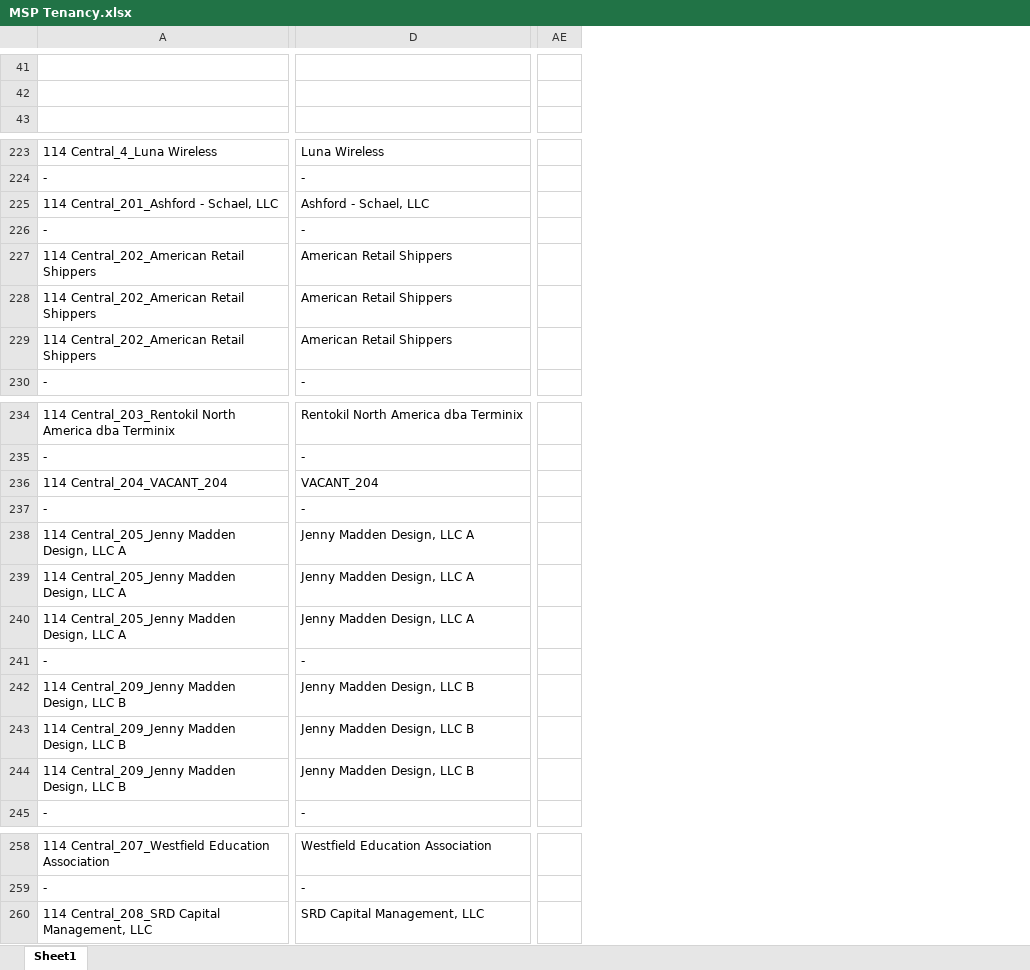
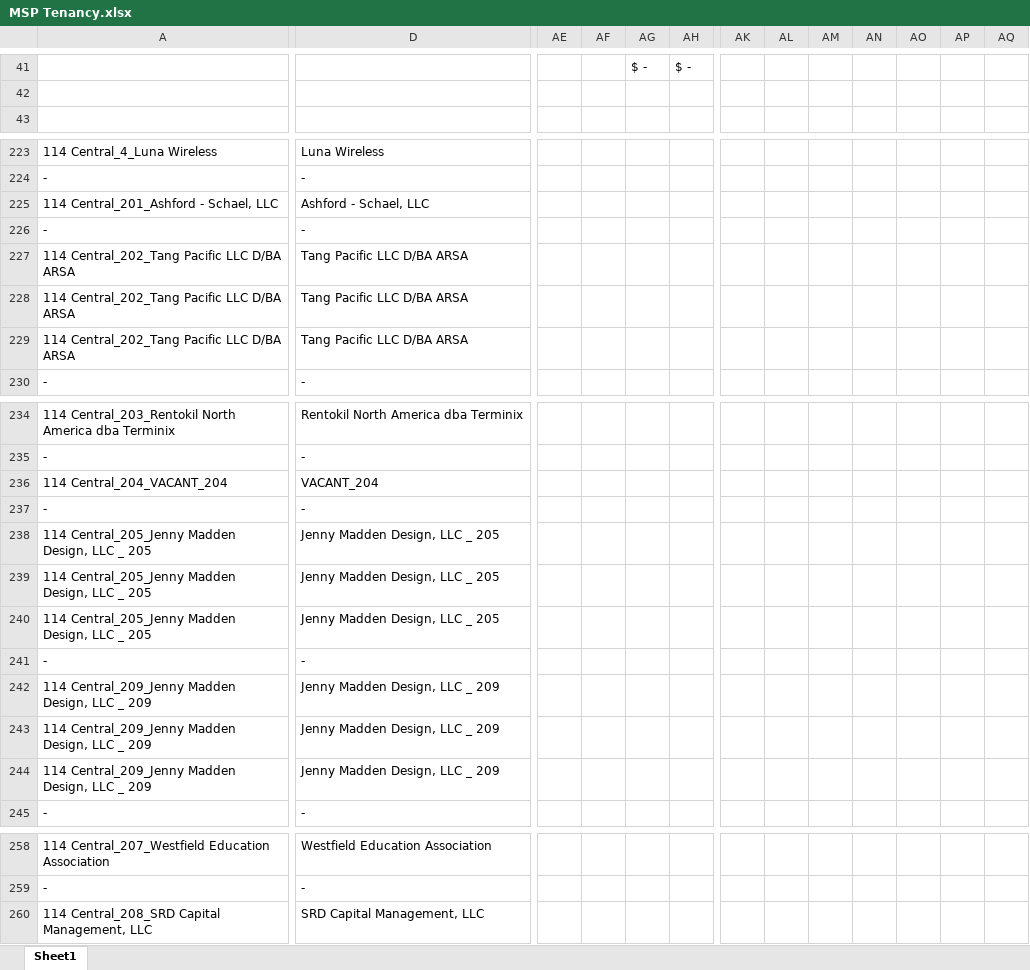
Before and after one commit to asollog61/msp-dashboard, an Excel workbook: data/MSP Tenancy.xlsx, sheet Sheet1, drawn as a sheet; only a part is shown, gaps mark what is left out; values as stored, in another font and other column widths than the file's, no cell formats; conditional formats not drawn; removed rows and columns are numbered as before the commit, all else as after; rows hold the shown columns only; the diff covers the shown part only; the diff names each change by its address in the sheet, - before the commit and + after, or states it on an @@ line.

```diff
--- a/data/MSP Tenancy.xlsx (sheet Sheet1)
+++ b/data/MSP Tenancy.xlsx (sheet Sheet1)
-column AE, empty
+column AE, empty
+column AF, empty
+column AG, row 41: $ -
+column AH, row 41: $ -
+column AK, empty
+column AL, empty
+column AM, empty
+column AN, empty
+column AO, empty
+column AP, empty
+column AQ, empty
-row 41: (empty)
+row 41:  |  |  |  | $ - | $ -
-A227:A229: 114 Central_202_American Retail Shippers
+A227:A229: 114 Central_202_Tang Pacific LLC D/BA ARSA
-D227:D229: American Retail Shippers
+D227:D229: Tang Pacific LLC D/BA ARSA
-A238:A240: 114 Central_205_Jenny Madden Design, LLC A
+A238:A240: 114 Central_205_Jenny Madden Design, LLC _ 205
-D238:D240: Jenny Madden Design, LLC A
+D238:D240: Jenny Madden Design, LLC _ 205
-A242:A244: 114 Central_209_Jenny Madden Design, LLC B
+A242:A244: 114 Central_209_Jenny Madden Design, LLC _ 209
-D242:D244: Jenny Madden Design, LLC B
+D242:D244: Jenny Madden Design, LLC _ 209
```
Also changed, not shown: 1 added row, 1 removed row, 7 added columns and 64 edited cells elsewhere in this sheet, cell formats, 4 other files.
